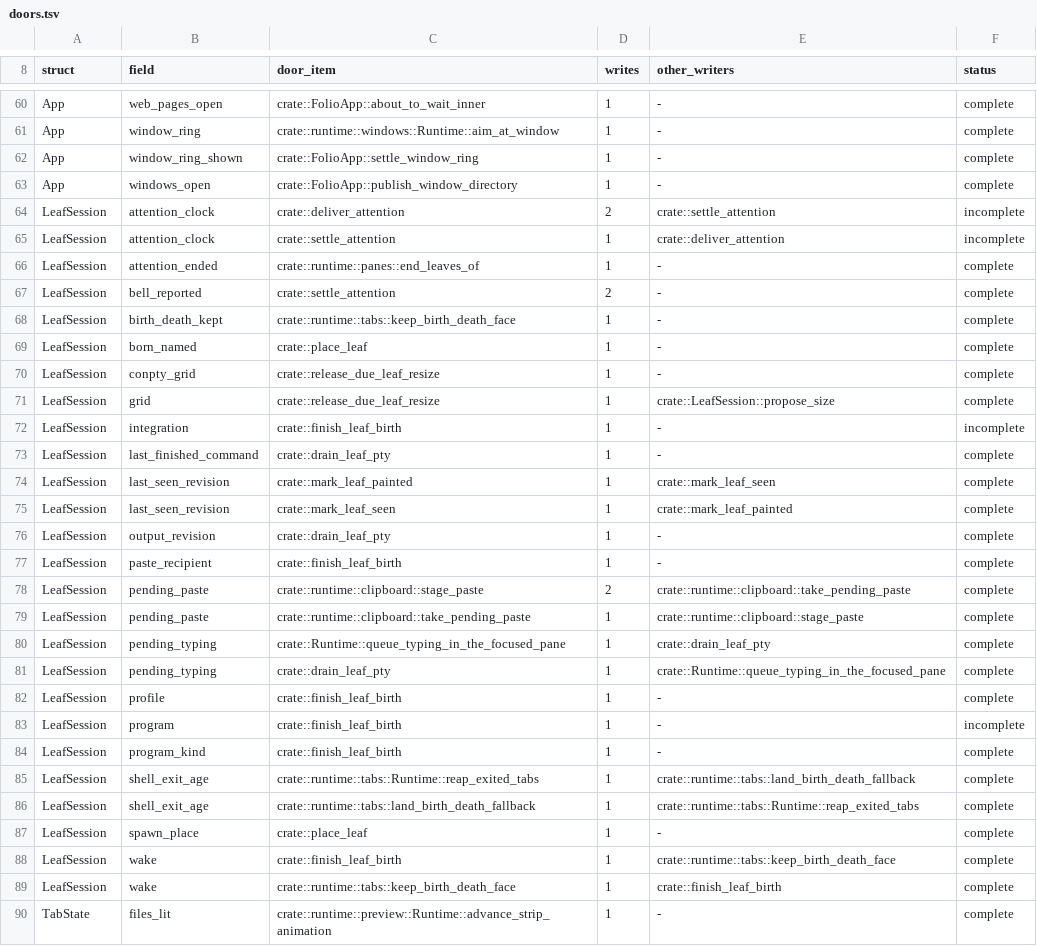
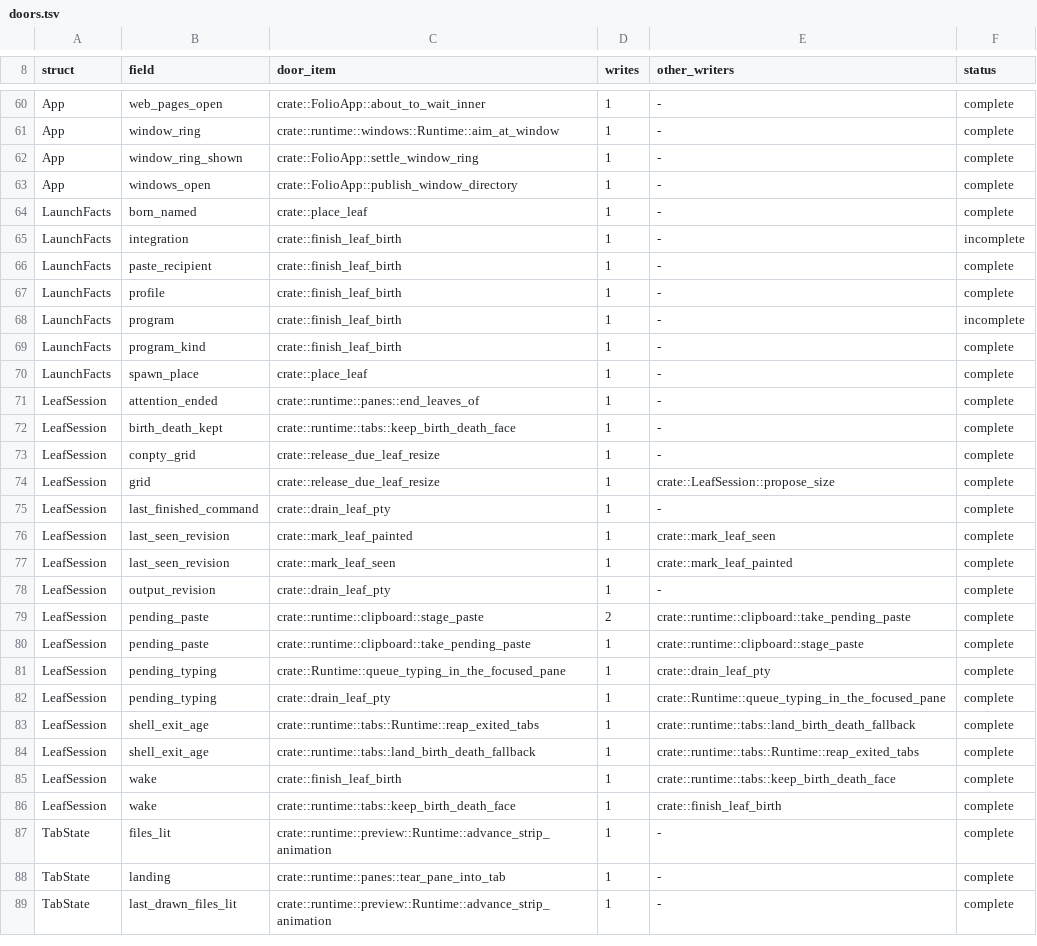
Before and after one commit to lulu-loopp/folio-terminal, a TSV file: docs/plans/design/runtime-dep-map/doors.tsv, drawn as a sheet; only a part is shown, gaps mark what is left out; the shorter side is filled out with more unchanged rows; the diff covers the shown part only.

```diff
--- a/docs/plans/design/runtime-dep-map/doors.tsv
+++ b/docs/plans/design/runtime-dep-map/doors.tsv
@@ -63,11 +63,13 @@ App	window_ring_shown	crate::FolioApp::settle_window_ring	1	-	complete
 App	windows_open	crate::FolioApp::publish_window_directory	1	-	complete
-LeafSession	attention_clock	crate::deliver_attention	2	crate::settle_attention	incomplete
-LeafSession	attention_clock	crate::settle_attention	1	crate::deliver_attention	incomplete
+LaunchFacts	born_named	crate::place_leaf	1	-	complete
+LaunchFacts	integration	crate::finish_leaf_birth	1	-	incomplete
+LaunchFacts	paste_recipient	crate::finish_leaf_birth	1	-	complete
+LaunchFacts	profile	crate::finish_leaf_birth	1	-	complete
+LaunchFacts	program	crate::finish_leaf_birth	1	-	incomplete
+LaunchFacts	program_kind	crate::finish_leaf_birth	1	-	complete
+LaunchFacts	spawn_place	crate::place_leaf	1	-	complete
 LeafSession	attention_ended	crate::runtime::panes::end_leaves_of	1	-	complete
-LeafSession	bell_reported	crate::settle_attention	2	-	complete
 LeafSession	birth_death_kept	crate::runtime::tabs::keep_birth_death_face	1	-	complete
-LeafSession	born_named	crate::place_leaf	1	-	complete
 LeafSession	conpty_grid	crate::release_due_leaf_resize	1	-	complete
 LeafSession	grid	crate::release_due_leaf_resize	1	crate::LeafSession::propose_size	complete
-LeafSession	integration	crate::finish_leaf_birth	1	-	incomplete
 LeafSession	last_finished_command	crate::drain_leaf_pty	1	-	complete
@@ -76,3 +78,2 @@ LeafSession	last_seen_revision	crate::mark_leaf_seen	1	crate::mark_leaf_painted
 LeafSession	output_revision	crate::drain_leaf_pty	1	-	complete
-LeafSession	paste_recipient	crate::finish_leaf_birth	1	-	complete
 LeafSession	pending_paste	crate::runtime::clipboard::stage_paste	2	crate::runtime::clipboard::take_pending_paste	complete
@@ -81,8 +82,4 @@ LeafSession	pending_typing	crate::Runtime::queue_typing_in_the_focused_pane	1	cr
 LeafSession	pending_typing	crate::drain_leaf_pty	1	crate::Runtime::queue_typing_in_the_focused_pane	complete
-LeafSession	profile	crate::finish_leaf_birth	1	-	complete
-LeafSession	program	crate::finish_leaf_birth	1	-	incomplete
-LeafSession	program_kind	crate::finish_leaf_birth	1	-	complete
 LeafSession	shell_exit_age	crate::runtime::tabs::Runtime::reap_exited_tabs	1	crate::runtime::tabs::land_birth_death_fallback	complete
 LeafSession	shell_exit_age	crate::runtime::tabs::land_birth_death_fallback	1	crate::runtime::tabs::Runtime::reap_exited_tabs	complete
-LeafSession	spawn_place	crate::place_leaf	1	-	complete
 LeafSession	wake	crate::finish_leaf_birth	1	crate::runtime::tabs::keep_birth_death_face	complete
```
Also changed, not shown: 1 edited cell elsewhere in this file, docs/plans/design/runtime-dep-map/fields.tsv, docs/plans/design/runtime-dep-map/topics.tsv, 2 other files.
